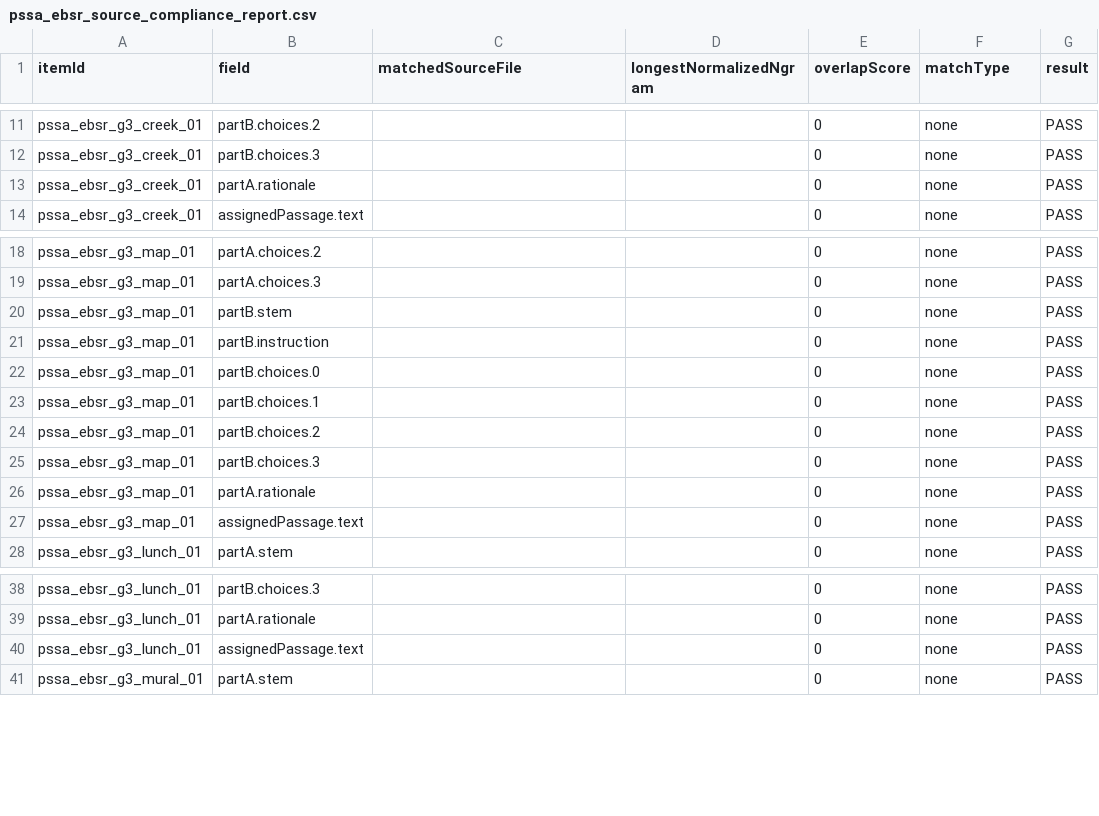
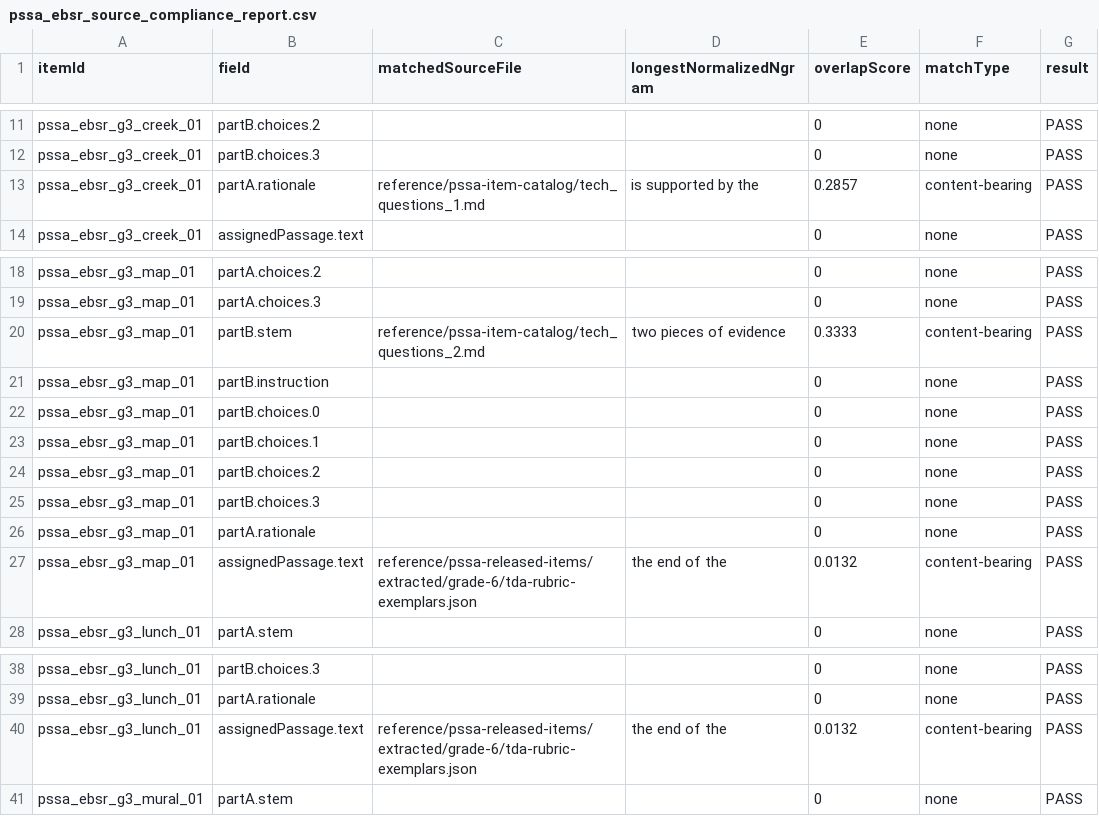
Before and after one commit to jo19140/pssa-prep-platform-live, a CSV file: exemplars/pssa_grade3_ebsr/pssa_ebsr_source_compliance_report.csv, drawn as a sheet; only a part is shown, gaps mark what is left out.

```diff
--- a/exemplars/pssa_grade3_ebsr/pssa_ebsr_source_compliance_report.csv
+++ b/exemplars/pssa_grade3_ebsr/pssa_ebsr_source_compliance_report.csv
@@ -12,3 +12,3 @@ pssa_ebsr_g3_creek_01,partB.choices.2,,,0,none,PASS
 pssa_ebsr_g3_creek_01,partB.choices.3,,,0,none,PASS
-pssa_ebsr_g3_creek_01,partA.rationale,,,0,none,PASS
+pssa_ebsr_g3_creek_01,partA.rationale,reference/pssa-item-catalog/tech_questions_1.md,is supported by the,0.2857,content-bearing,PASS
 pssa_ebsr_g3_creek_01,assignedPassage.text,,,0,none,PASS
@@ -19,3 +19,3 @@ pssa_ebsr_g3_map_01,partA.choices.2,,,0,none,PASS
 pssa_ebsr_g3_map_01,partA.choices.3,,,0,none,PASS
-pssa_ebsr_g3_map_01,partB.stem,,,0,none,PASS
+pssa_ebsr_g3_map_01,partB.stem,reference/pssa-item-catalog/tech_questions_2.md,two pieces of evidence,0.3333,content-bearing,PASS
 pssa_ebsr_g3_map_01,partB.instruction,,,0,none,PASS
@@ -26,3 +26,3 @@ pssa_ebsr_g3_map_01,partB.choices.3,,,0,none,PASS
 pssa_ebsr_g3_map_01,partA.rationale,,,0,none,PASS
-pssa_ebsr_g3_map_01,assignedPassage.text,,,0,none,PASS
+pssa_ebsr_g3_map_01,assignedPassage.text,reference/pssa-released-items/extracted/grade-6/tda-rubric-exemplars.json,the end of the,0.0132,content-bearing,PASS
 pssa_ebsr_g3_lunch_01,partA.stem,,,0,none,PASS
@@ -39,3 +39,3 @@ pssa_ebsr_g3_lunch_01,partB.choices.3,,,0,none,PASS
 pssa_ebsr_g3_lunch_01,partA.rationale,,,0,none,PASS
-pssa_ebsr_g3_lunch_01,assignedPassage.text,,,0,none,PASS
+pssa_ebsr_g3_lunch_01,assignedPassage.text,reference/pssa-released-items/extracted/grade-6/tda-rubric-exemplars.json,the end of the,0.0132,content-bearing,PASS
 pssa_ebsr_g3_mural_01,partA.stem,,,0,none,PASS
```
Also changed, not shown: exemplars/pssa_grade3_ebsr/pssa_ebsr_grade3_audit_report.csv, 5 other files.
